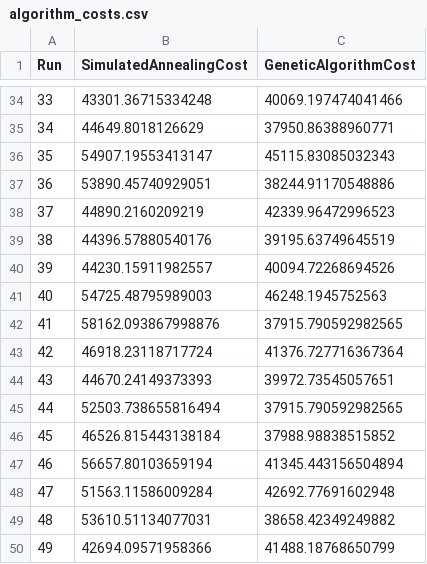
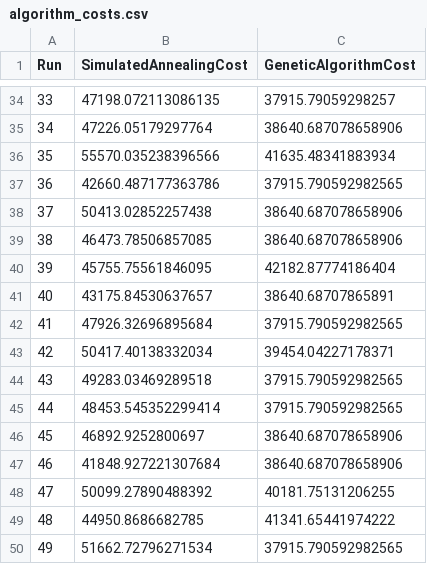
Before and after one commit to firatyll/UAV-Route-Optimization, a CSV file: algorithm_costs.csv, drawn as a sheet; only a part is shown, gaps mark what is left out; the diff covers the shown part only.

Commit message:
⚙️ Update README and CSV with new genetic algorithm performance metrics

```diff
--- a/algorithm_costs.csv
+++ b/algorithm_costs.csv
@@ -34,17 +34,17 @@ Run,SimulatedAnnealingCost,GeneticAlgorithmCost
-33,43301.36715334248,40069.197474041466
-34,44649.8018126629,37950.86388960771
-35,54907.19553413147,45115.83085032343
-36,53890.45740929051,38244.91170548886
-37,44890.2160209219,42339.96472996523
-38,44396.57880540176,39195.63749645519
-39,44230.15911982557,40094.72268694526
-40,54725.48795989003,46248.1945752563
-41,58162.093867998876,37915.790592982565
-42,46918.23118717724,41376.727716367364
-43,44670.24149373393,39972.73545057651
-44,52503.738655816494,37915.790592982565
-45,46526.815443138184,37988.98838515852
-46,56657.80103659194,41345.443156504894
-47,51563.11586009284,42692.77691602948
-48,53610.51134077031,38658.42349249882
-49,42694.09571958366,41488.18768650799
+33,47198.072113086135,37915.79059298257
+34,47226.05179297764,38640.687078658906
+35,55570.035238396566,41635.48341883934
+36,42660.487177363786,37915.790592982565
+37,50413.02852257438,38640.687078658906
+38,46473.78506857085,38640.687078658906
+39,45755.75561846095,42182.87774186404
+40,43175.84530637657,38640.68707865891
+41,47926.32696895684,37915.790592982565
+42,50417.40138332034,39454.04227178371
+43,49283.03469289518,37915.790592982565
+44,48453.545352299414,37915.790592982565
+45,46892.9252800697,38640.687078658906
+46,41848.927221307684,38640.687078658906
+47,50099.27890488392,40181.75131206255
+48,44950.8686682785,41341.65441974222
+49,51662.72796271534,37915.790592982565
```
Also changed, not shown: 165 edited cells elsewhere in this file, 1 other file.
